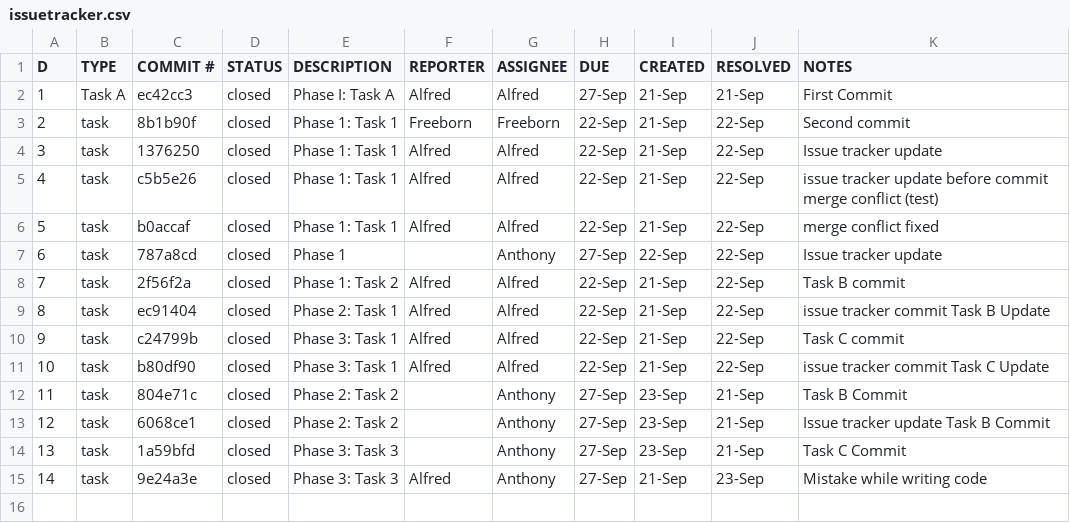
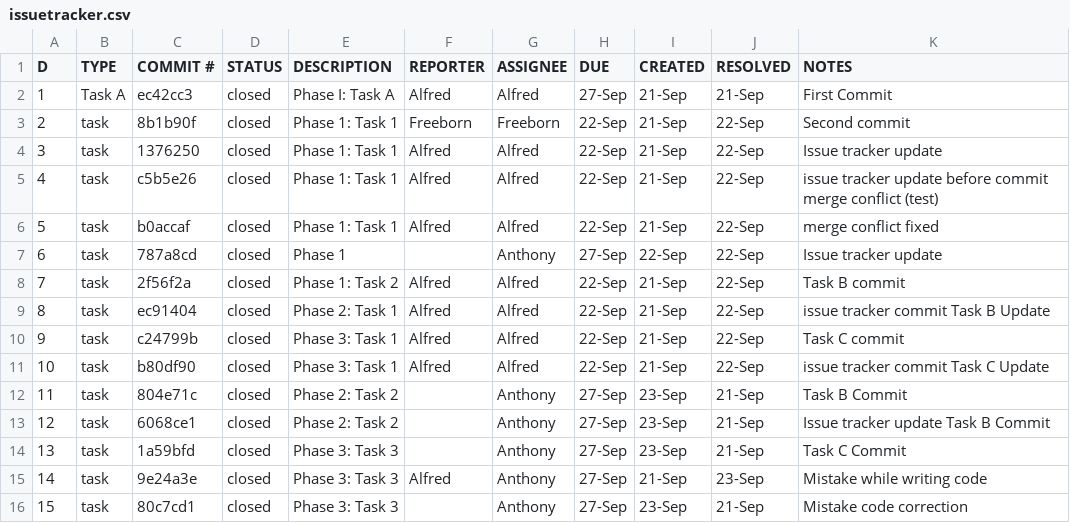
Before and after one commit to AlfredHurtado2025/ET574-HB-HW2-Group3, a CSV file: issuetracker.csv, drawn as a sheet.

Commit message:
Update issue tracker code correction

```diff
--- a/issuetracker.csv
+++ b/issuetracker.csv
@@ -15 +15,2 @@ D,TYPE,COMMIT #,STATUS,DESCRIPTION,REPORTER,ASSIGNEE,DUE,CREATED,RESOLVED,NOTES
 14,task,9e24a3e,closed,Phase 3: Task 3,Alfred,Anthony,27-Sep,21-Sep,23-Sep, Mistake while writing code
+15,task,80c7cd1,closed,Phase 3: Task 3,,Anthony,27-Sep,23-Sep,21-Sep,Mistake code correction
```
